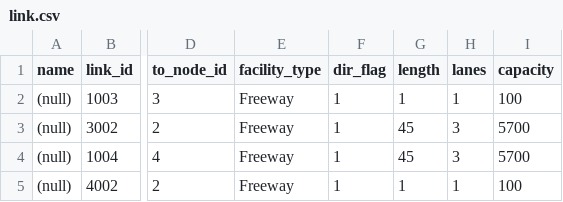
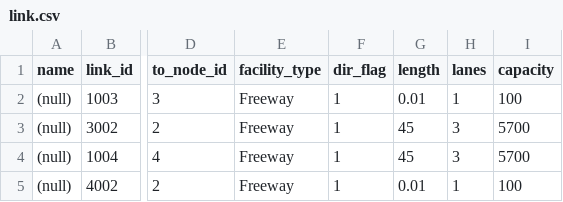
Before and after one commit to chnfanyu/integrated_modeling, a CSV file: dataset/02_Braess_Paradox/before/link.csv, drawn as a sheet; only a part is shown, gaps mark what is left out; the diff names each change by its address in the sheet, - before the commit and + after, or states it on an @@ line.

Commit message:
Update link.csv

```diff
--- a/dataset/02_Braess_Paradox/before/link.csv
+++ b/dataset/02_Braess_Paradox/before/link.csv
-G2 (length): 1
+G2 (length): 0.01
-G5 (length): 1
+G5 (length): 0.01
```
